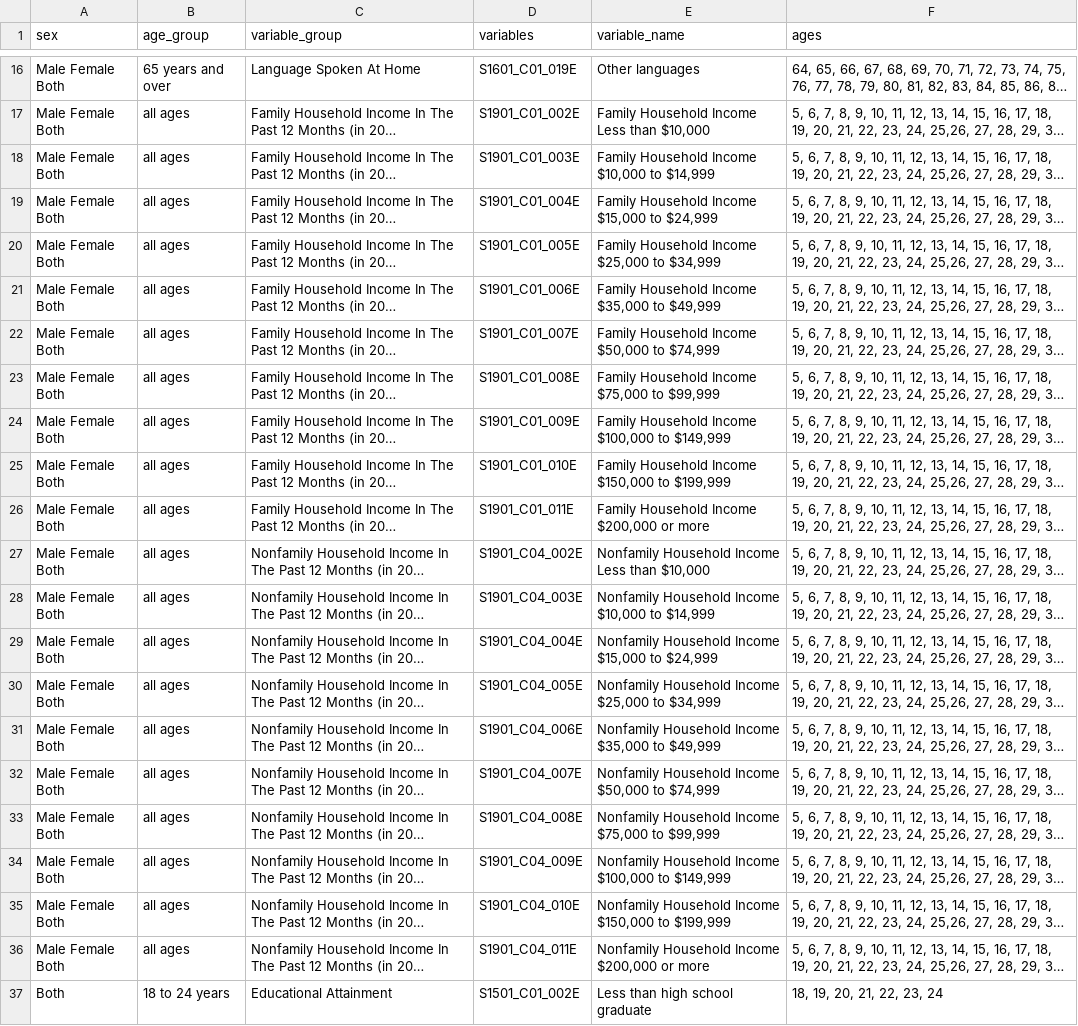
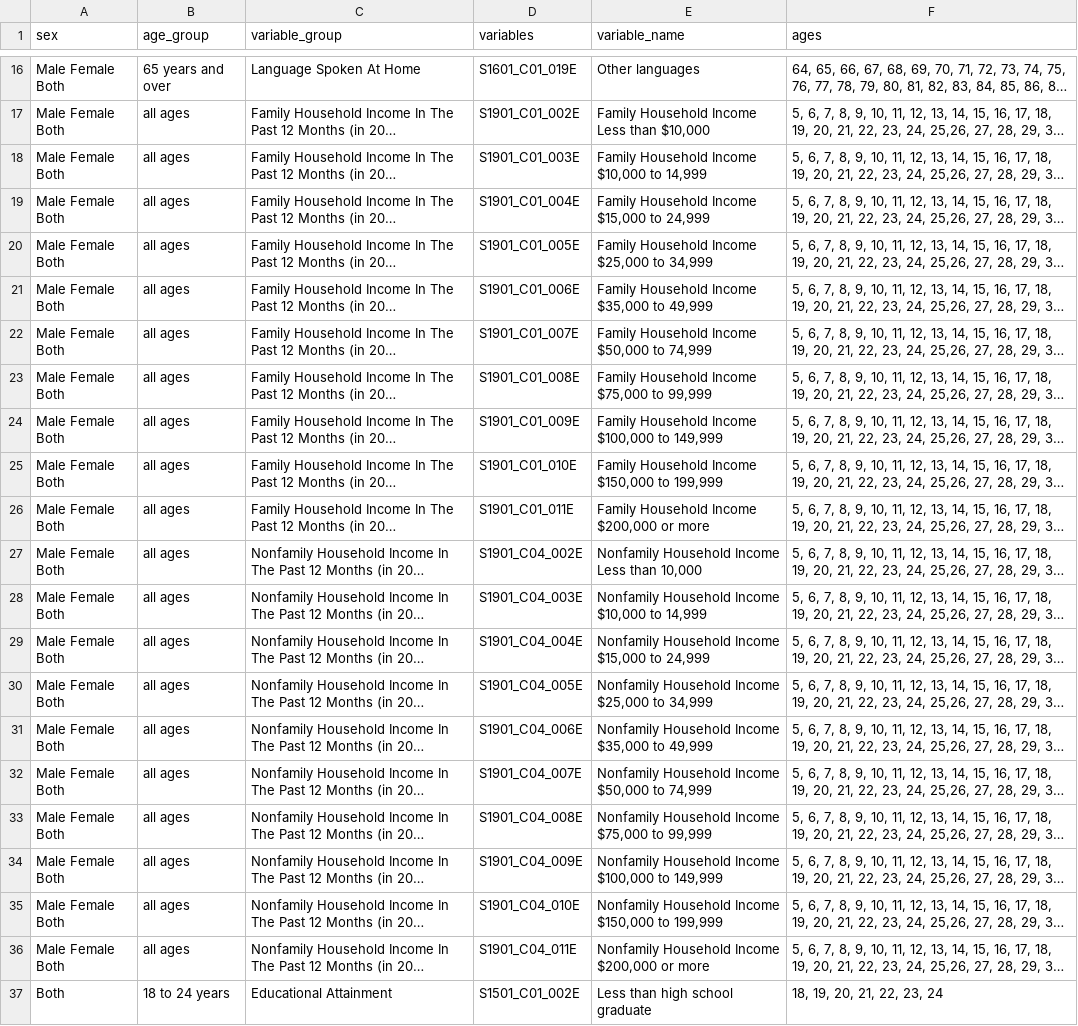
Before and after one commit to tolaoniyangi/capstone, a CSV file: data-dictionary.csv, drawn as a sheet; only a part is shown, gaps mark what is left out; long unchanged cells end in …; the diff names each change by its address in the sheet, - before the commit and + after, or states it on an @@ line.

```diff
--- a/data-dictionary.csv
+++ b/data-dictionary.csv
-E18 (variable_name): Family Household Income $10,000 to $14,999
+E18 (variable_name): Family Household Income $10,000 to 14,999
-E19 (variable_name): Family Household Income $15,000 to $24,999
+E19 (variable_name): Family Household Income $15,000 to 24,999
-E20 (variable_name): Family Household Income $25,000 to $34,999
+E20 (variable_name): Family Household Income $25,000 to 34,999
-E21 (variable_name): Family Household Income $35,000 to $49,999
+E21 (variable_name): Family Household Income $35,000 to 49,999
-E22 (variable_name): Family Household Income $50,000 to $74,999
+E22 (variable_name): Family Household Income $50,000 to 74,999
-E23 (variable_name): Family Household Income $75,000 to $99,999
+E23 (variable_name): Family Household Income $75,000 to 99,999
-E24 (variable_name): Family Household Income $100,000 to $149,999
+E24 (variable_name): Family Household Income $100,000 to 149,999
-E25 (variable_name): Family Household Income $150,000 to $199,999
+E25 (variable_name): Family Household Income $150,000 to 199,999
-E27 (variable_name): Nonfamily Household Income Less than $10,000
+E27 (variable_name): Nonfamily Household Income Less than 10,000
-E28 (variable_name): Nonfamily Household Income $10,000 to $14,999
+E28 (variable_name): Nonfamily Household Income $10,000 to 14,999
-E29 (variable_name): Nonfamily Household Income $15,000 to $24,999
+E29 (variable_name): Nonfamily Household Income $15,000 to 24,999
-E30 (variable_name): Nonfamily Household Income $25,000 to $34,999
+E30 (variable_name): Nonfamily Household Income $25,000 to 34,999
-E31 (variable_name): Nonfamily Household Income $35,000 to $49,999
+E31 (variable_name): Nonfamily Household Income $35,000 to 49,999
-E32 (variable_name): Nonfamily Household Income $50,000 to $74,999
+E32 (variable_name): Nonfamily Household Income $50,000 to 74,999
-E33 (variable_name): Nonfamily Household Income $75,000 to $99,999
+E33 (variable_name): Nonfamily Household Income $75,000 to 99,999
-E34 (variable_name): …$100,000 to $149,999
+E34 (variable_name): …$100,000 to 149,999
-E35 (variable_name): …$150,000 to $199,999
+E35 (variable_name): …$150,000 to 199,999
```
Also changed, not shown: 1 other file.
